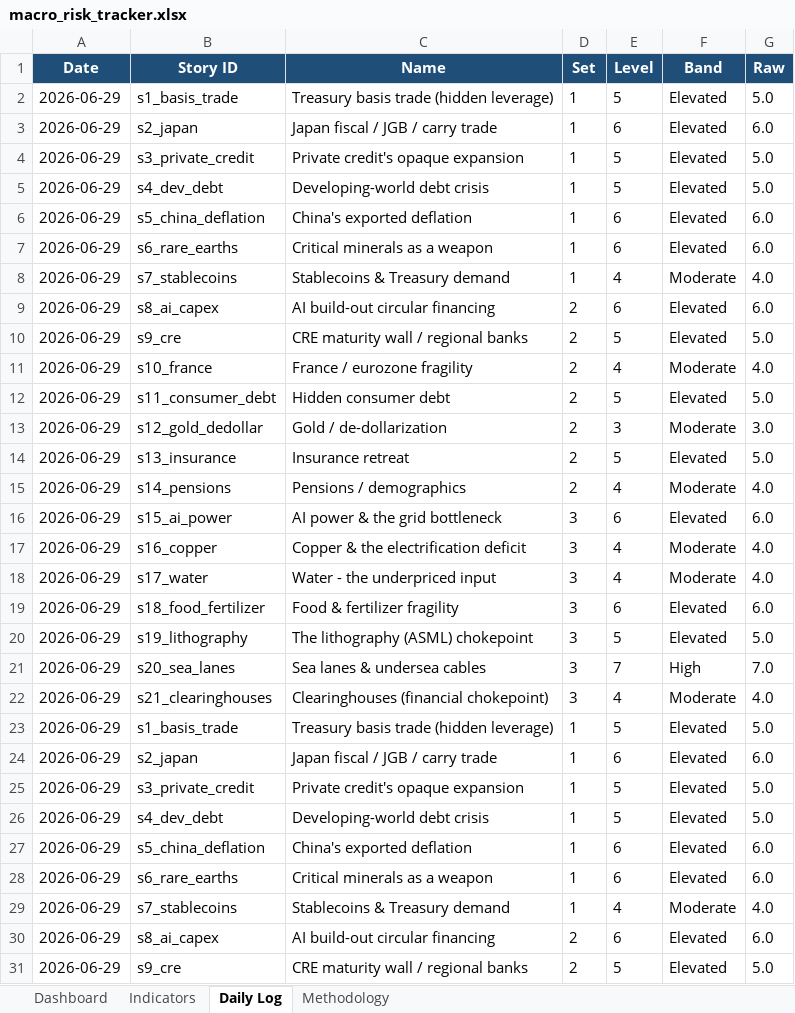
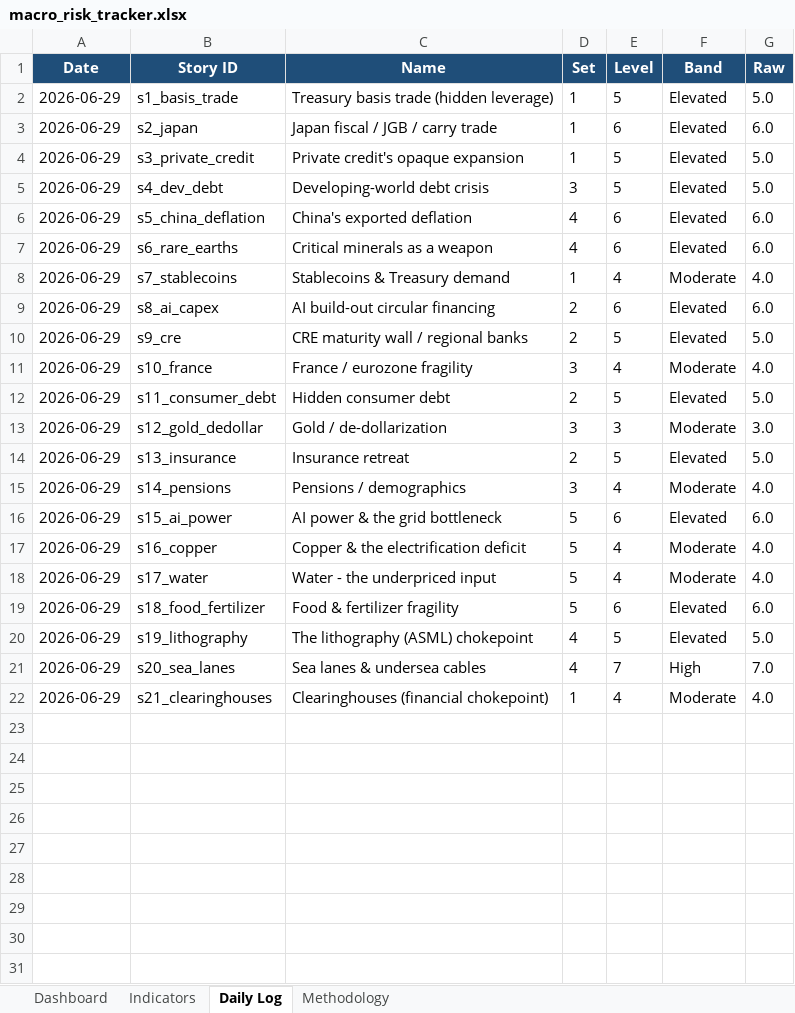
Before and after one commit to San-Geo/macro-risk-tracker, an Excel workbook: output/macro_risk_tracker.xlsx, sheet Daily Log, drawn as a sheet; only a part is shown; values as stored, in another font and other column widths than the file's, no borders; the diff covers the shown part only; the diff names each change by its address in the sheet, - before the commit and + after, or states it on an @@ line.

```diff
--- a/output/macro_risk_tracker.xlsx (sheet Daily Log)
+++ b/output/macro_risk_tracker.xlsx (sheet Daily Log)
-D5 (Set): 1
+D5 (Set): 3
-D6:D7 (Set): 1
+D6:D7 (Set): 4
-D11 (Set): 2
+D11 (Set): 3
-D13 (Set): 2
+D13 (Set): 3
-D15 (Set): 2
+D15 (Set): 3
-D16:D19 (Set): 3
+D16:D19 (Set): 5
-D20:D21 (Set): 3
+D20:D21 (Set): 4
-D22 (Set): 3
+D22 (Set): 1
-row 23: 2026-06-29 | s1_basis_trade | Treasury basis trade (hidden leverage) | 1 | 5 | Elevated | 5.0
-row 24: 2026-06-29 | s2_japan | Japan fiscal / JGB / carry trade | 1 | 6 | Elevated | 6.0
-row 25: 2026-06-29 | s3_private_credit | Private credit's opaque expansion | 1 | 5 | Elevated | 5.0
-row 26: 2026-06-29 | s4_dev_debt | Developing-world debt crisis | 1 | 5 | Elevated | 5.0
-row 27: 2026-06-29 | s5_china_deflation | China's exported deflation | 1 | 6 | Elevated | 6.0
-row 28: 2026-06-29 | s6_rare_earths | Critical minerals as a weapon | 1 | 6 | Elevated | 6.0
-row 29: 2026-06-29 | s7_stablecoins | Stablecoins & Treasury demand | 1 | 4 | Moderate | 4.0
-row 30: 2026-06-29 | s8_ai_capex | AI build-out circular financing | 2 | 6 | Elevated | 6.0
-row 31: 2026-06-29 | s9_cre | CRE maturity wall / regional banks | 2 | 5 | Elevated | 5.0
```
Also changed, not shown: 12 removed rows elsewhere in this sheet, sheet Dashboard, sheet Indicators, sheet Methodology, 19 other files.
